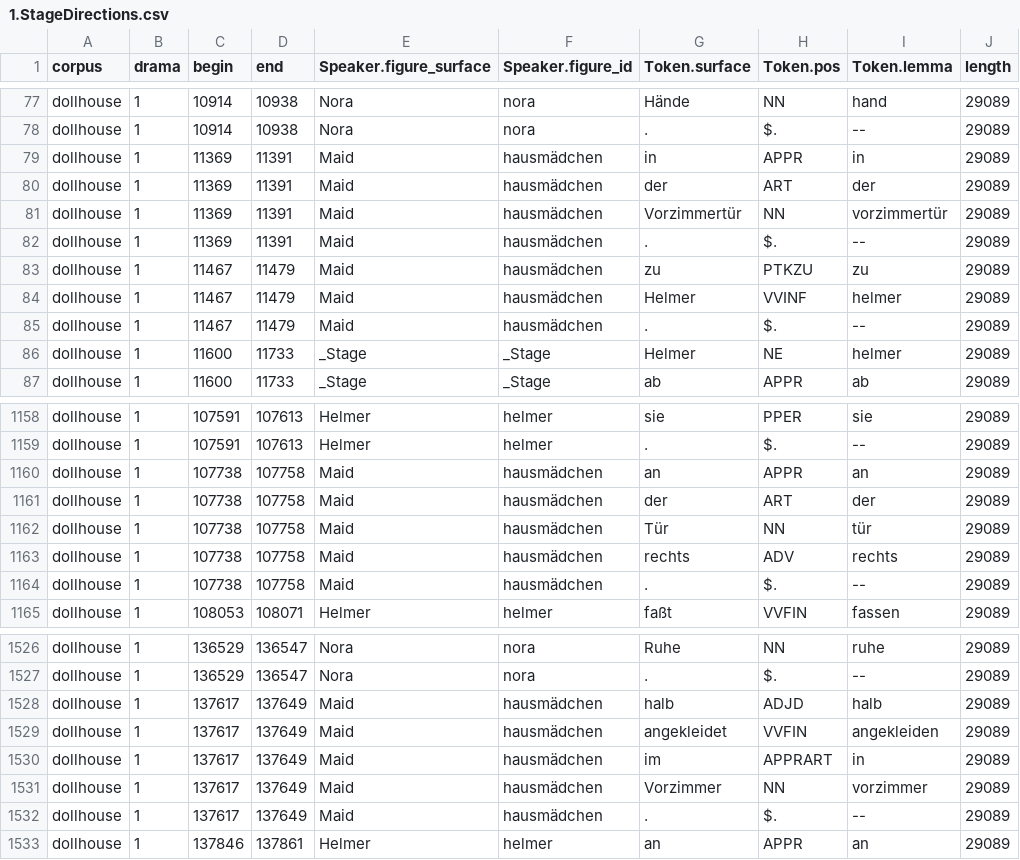
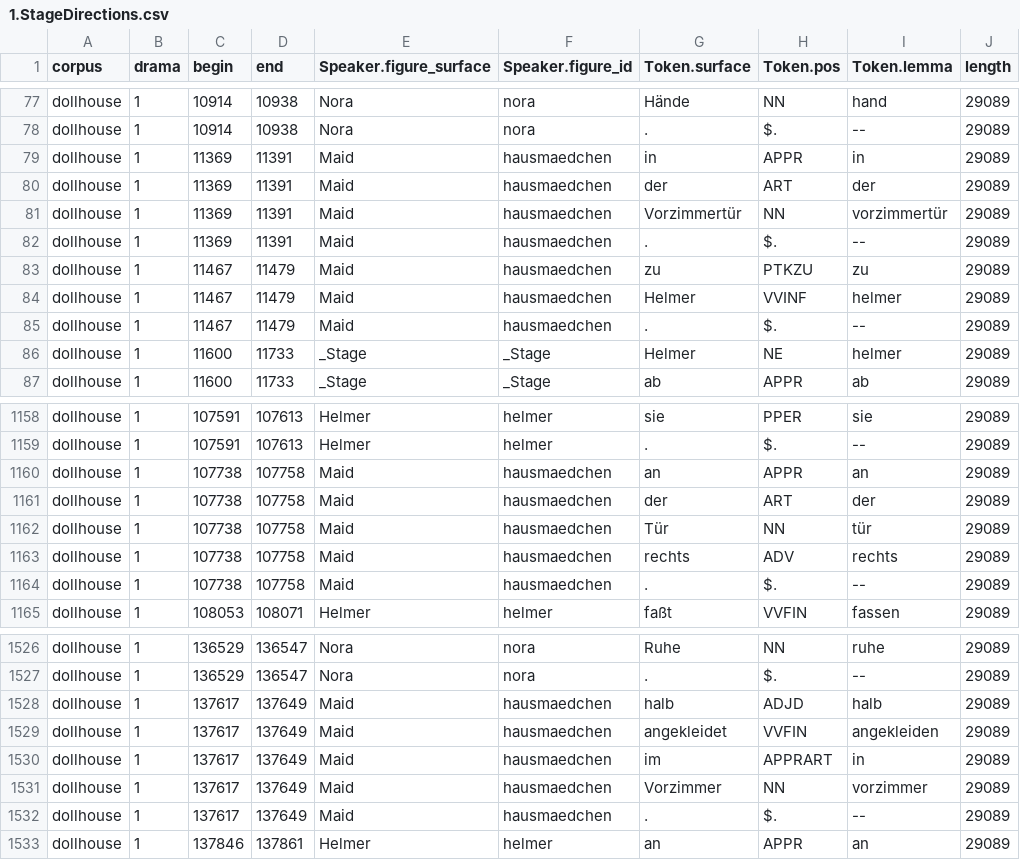
Before and after one commit to quadrama/data_dollhouse, a CSV file: csv/1.StageDirections.csv, drawn as a sheet; only a part is shown, gaps mark what is left out; the diff covers the shown part only; the diff names each change by its address in the sheet, - before the commit and + after, or states it on an @@ line.

```diff
--- a/csv/1.StageDirections.csv
+++ b/csv/1.StageDirections.csv
-F79:F85 (Speaker.figure_id): hausmädchen
+F79:F85 (Speaker.figure_id): hausmaedchen
-F1160:F1164 (Speaker.figure_id): hausmädchen
+F1160:F1164 (Speaker.figure_id): hausmaedchen
-F1528:F1532 (Speaker.figure_id): hausmädchen
+F1528:F1532 (Speaker.figure_id): hausmaedchen
```
Also changed, not shown: 8 edited cells elsewhere in this file, csv/1.Characters.csv, 1 other file.
